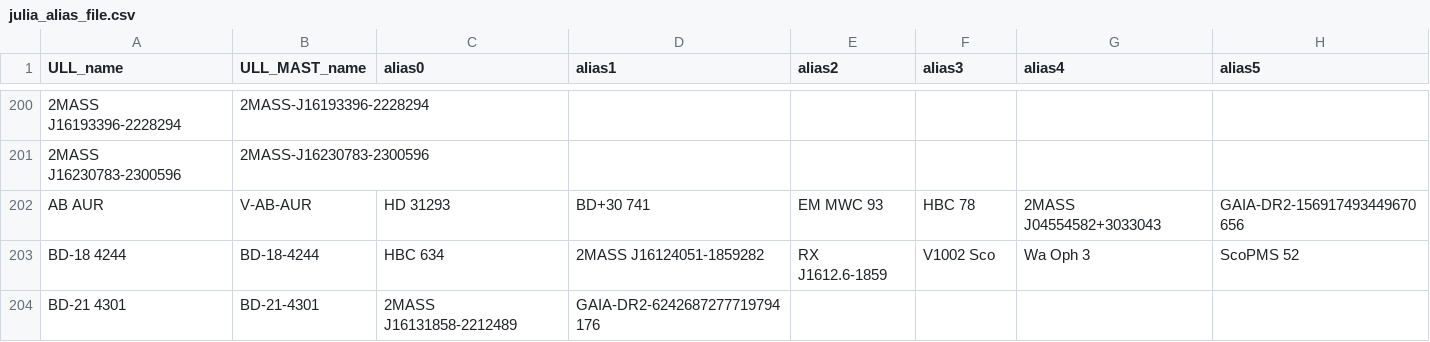
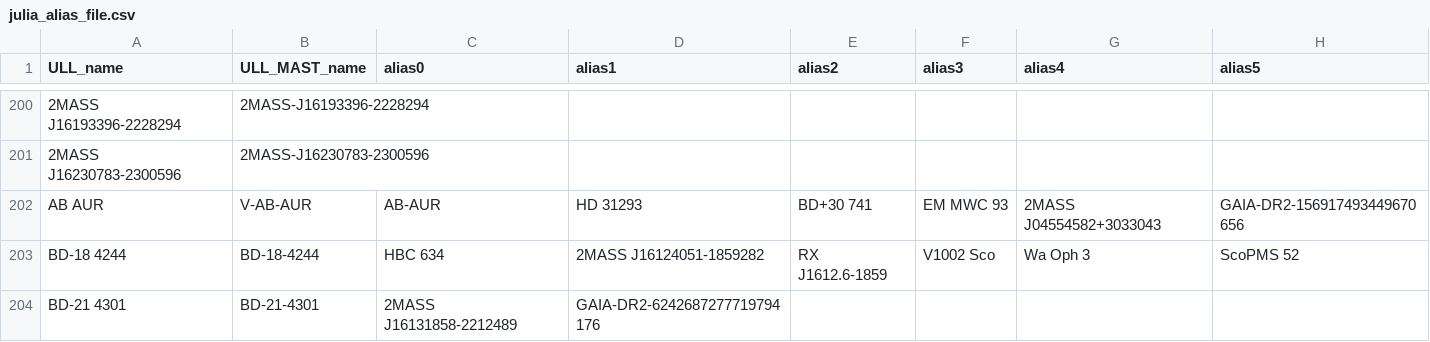
Before and after one commit to spacetelescope/ullyses-utils, a CSV file: utils/data/target_metadata/julia_alias_file.csv, drawn as a sheet; only a part is shown, gaps mark what is left out; the diff names each change by its address in the sheet, - before the commit and + after, or states it on an @@ line.

Commit message:
fixed AB-AUR

```diff
--- a/utils/data/target_metadata/julia_alias_file.csv
+++ b/utils/data/target_metadata/julia_alias_file.csv
-C202 (alias0): HD 31293
+C202 (alias0): AB-AUR
-D202 (alias1): BD+30 741
+D202 (alias1): HD 31293
-E202 (alias2): EM MWC 93
+E202 (alias2): BD+30 741
-F202 (alias3): HBC 78
+F202 (alias3): EM MWC 93
```
